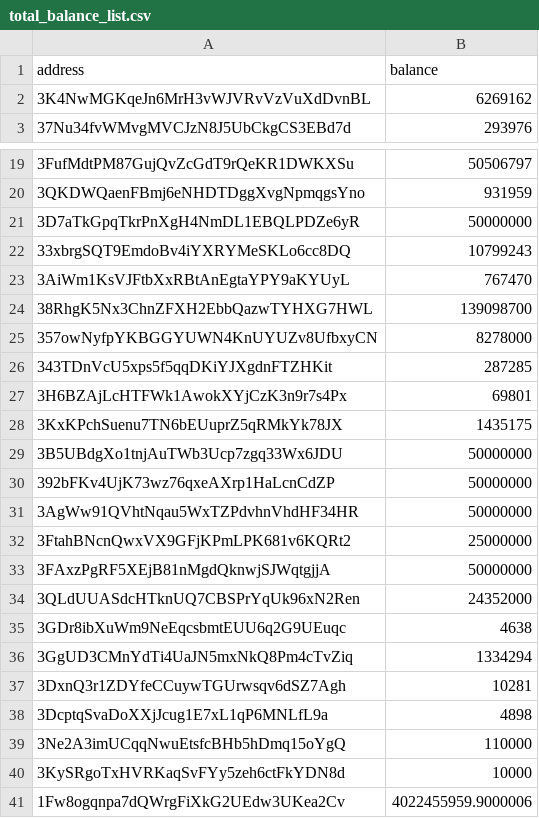
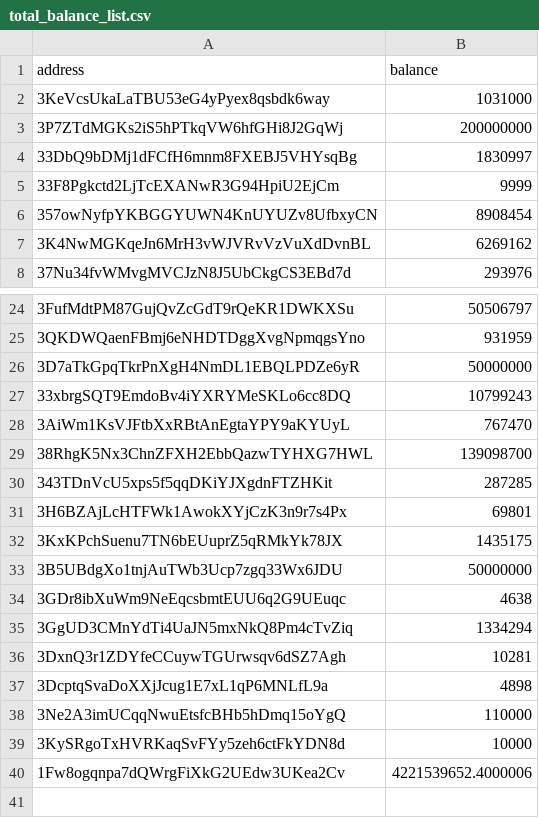
Before and after one commit to salimcansatici/libreAudit, a CSV file: datas/total_balance_list.csv, drawn as a sheet; only a part is shown, gaps mark what is left out.

```diff
--- a/datas/total_balance_list.csv
+++ b/datas/total_balance_list.csv
@@ -1,2 +1,7 @@
 address,balance
+3KeVcsUkaLaTBU53eG4yPyex8qsbdk6way,1031000
+3P7ZTdMGKs2iS5hPTkqVW6hfGHi8J2GqWj,200000000
+33DbQ9bDMj1dFCfH6mnm8FXEBJ5VHYsqBg,1830997
+33F8Pgkctd2LjTcEXANwR3G94HpiU2EjCm,9999
+357owNyfpYKBGGYUWN4KnUYUZv8UfbxyCN,8908454
 3K4NwMGKqeJn6MrH3vWJVRvVzVuXdDvnBL,6269162
@@ -24,3 +29,2 @@ address,balance
 38RhgK5Nx3ChnZFXH2EbbQazwTYHXG7HWL,139098700
-357owNyfpYKBGGYUWN4KnUYUZv8UfbxyCN,8278000
 343TDnVcU5xps5f5qqDKiYJXgdnFTZHKit,287285
@@ -29,7 +33,2 @@ address,balance
 3B5UBdgXo1tnjAuTWb3Ucp7zgq33Wx6JDU,50000000
-392bFKv4UjK73wz76qxeAXrp1HaLcnCdZP,50000000
-3AgWw91QVhtNqau5WxTZPdvhnVhdHF34HR,50000000
-3FtahBNcnQwxVX9GFjKPmLPK681v6KQRt2,25000000
-3FAxzPgRF5XEjB81nMgdQknwjSJWqtgjjA,50000000
-3QLdUUASdcHTknUQ7CBSPrYqUk96xN2Ren,24352000
 3GDr8ibXuWm9NeEqcsbmtEUU6q2G9UEuqc,4638
@@ -40,2 +39,2 @@ address,balance
 3KySRgoTxHVRKaqSvFYy5zeh6ctFkYDN8d,10000
-1Fw8ogqnpa7dQWrgFiXkG2UEdw3UKea2Cv,4022455959.9000006
+1Fw8ogqnpa7dQWrgFiXkG2UEdw3UKea2Cv,4221539652.4000006
```
Also changed, not shown: 1 other file.
